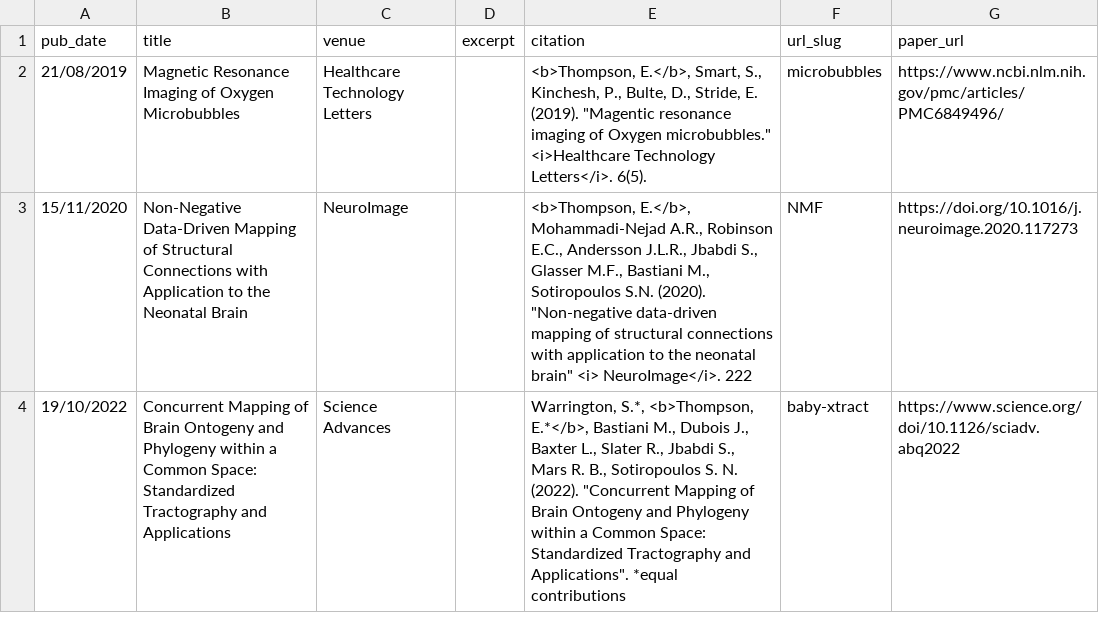
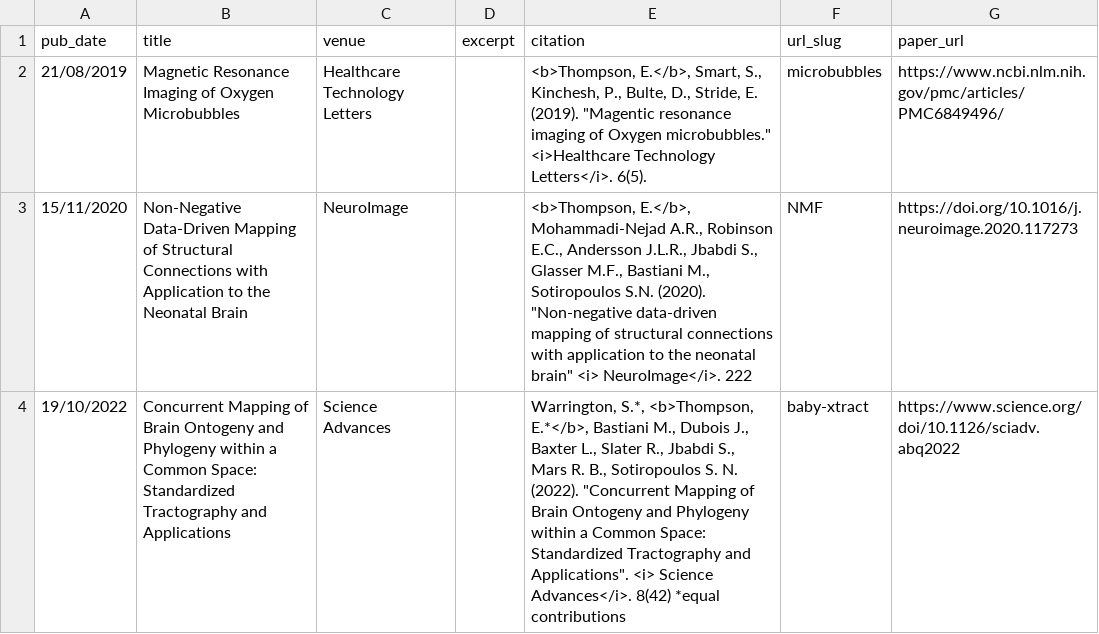
Before and after one commit to ethompson93/ethompson93.github.io, a TSV file: markdown_generator/publications.tsv, drawn as a sheet.

```diff
--- a/markdown_generator/publications.tsv
+++ b/markdown_generator/publications.tsv
@@ -3,2 +3,2 @@ pub_date	title	venue	excerpt	citation	url_slug	paper_url
 15/11/2020	Non-Negative Data-Driven Mapping of Structural Connections with Application to the Neonatal Brain	NeuroImage		"<b>Thompson, E.</b>, Mohammadi-Nejad A.R., Robinson E.C., Andersson J.L.R., Jbabdi S., Glasser M.F., Bastiani M., Sotiropoulos S.N. (2020). ""Non-negative data-driven mapping of structural connections with application to the neonatal brain"" <i> NeuroImage</i>. 222"	NMF	https://doi.org/10.1016/j.neuroimage.2020.117273
-19/10/2022	Concurrent Mapping of Brain Ontogeny and Phylogeny within a Common Space: Standardized Tractography and Applications	Science Advances		"Warrington, S.*, <b>Thompson, E.*</b>, Bastiani M., Dubois J., Baxter L., Slater R., Jbabdi S., Mars R. B., Sotiropoulos S. N. (2022). ""Concurrent Mapping of Brain Ontogeny and Phylogeny within a Common Space: Standardized Tractography and Applications"". *equal contributions"	baby-xtract	https://www.science.org/doi/10.1126/sciadv.abq2022
+19/10/2022	Concurrent Mapping of Brain Ontogeny and Phylogeny within a Common Space: Standardized Tractography and Applications	Science Advances		"Warrington, S.*, <b>Thompson, E.*</b>, Bastiani M., Dubois J., Baxter L., Slater R., Jbabdi S., Mars R. B., Sotiropoulos S. N. (2022). ""Concurrent Mapping of Brain Ontogeny and Phylogeny within a Common Space: Standardized Tractography and Applications"". <i> Science Advances</i>. 8(42) *equal contributions"	baby-xtract	https://www.science.org/doi/10.1126/sciadv.abq2022
```
Also changed, not shown: 7 other files.
